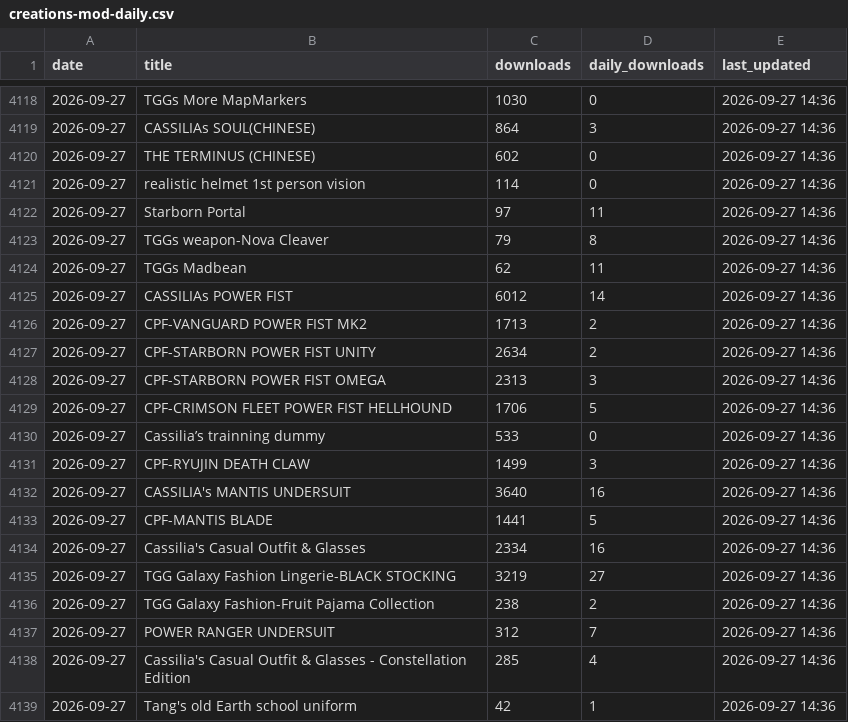
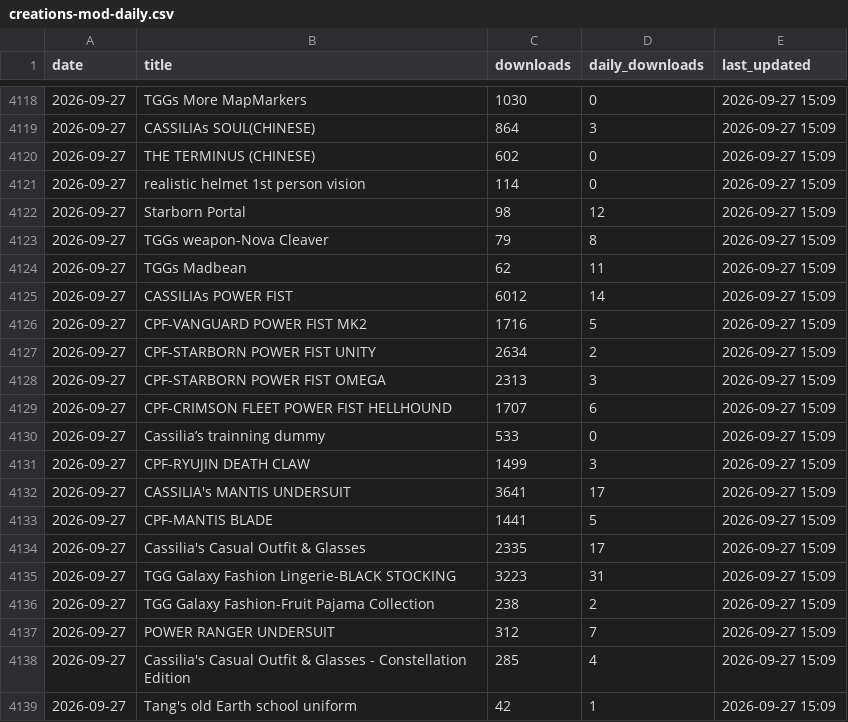
Before and after one commit to TownGG/towngg-portfolio, a CSV file: assets/data/creations-mod-daily.csv, drawn as a sheet; only a part is shown, gaps mark what is left out; the diff covers the shown part only.

```diff
--- a/assets/data/creations-mod-daily.csv
+++ b/assets/data/creations-mod-daily.csv
@@ -4118,22 +4118,22 @@ date,title,downloads,daily_downloads,last_updated
-2026-09-27,TGGs More MapMarkers,1030,0,2026-09-27 14:36
-2026-09-27,CASSILIAs SOUL(CHINESE),864,3,2026-09-27 14:36
-2026-09-27,THE TERMINUS (CHINESE),602,0,2026-09-27 14:36
-2026-09-27,realistic helmet 1st person vision,114,0,2026-09-27 14:36
-2026-09-27,Starborn Portal,97,11,2026-09-27 14:36
-2026-09-27,TGGs weapon-Nova Cleaver,79,8,2026-09-27 14:36
-2026-09-27,TGGs Madbean,62,11,2026-09-27 14:36
-2026-09-27,CASSILIAs POWER FIST,6012,14,2026-09-27 14:36
-2026-09-27,CPF-VANGUARD POWER FIST MK2,1713,2,2026-09-27 14:36
-2026-09-27,CPF-STARBORN POWER FIST UNITY,2634,2,2026-09-27 14:36
-2026-09-27,CPF-STARBORN POWER FIST OMEGA,2313,3,2026-09-27 14:36
-2026-09-27,CPF-CRIMSON FLEET POWER FIST HELLHOUND,1706,5,2026-09-27 14:36
-2026-09-27,Cassilia’s trainning dummy,533,0,2026-09-27 14:36
-2026-09-27,CPF-RYUJIN DEATH CLAW,1499,3,2026-09-27 14:36
-2026-09-27,CASSILIA's MANTIS UNDERSUIT,3640,16,2026-09-27 14:36
-2026-09-27,CPF-MANTIS BLADE,1441,5,2026-09-27 14:36
-2026-09-27,Cassilia's Casual Outfit & Glasses,2334,16,2026-09-27 14:36
-2026-09-27,TGG Galaxy Fashion Lingerie-BLACK STOCKING,3219,27,2026-09-27 14:36
-2026-09-27,TGG Galaxy Fashion-Fruit Pajama Collection,238,2,2026-09-27 14:36
-2026-09-27,POWER RANGER UNDERSUIT,312,7,2026-09-27 14:36
-2026-09-27,Cassilia's Casual Outfit & Glasses - Constellation Edition,285,4,2026-09-27 14:36
-2026-09-27,Tang's old Earth school uniform,42,1,2026-09-27 14:36
+2026-09-27,TGGs More MapMarkers,1030,0,2026-09-27 15:09
+2026-09-27,CASSILIAs SOUL(CHINESE),864,3,2026-09-27 15:09
+2026-09-27,THE TERMINUS (CHINESE),602,0,2026-09-27 15:09
+2026-09-27,realistic helmet 1st person vision,114,0,2026-09-27 15:09
+2026-09-27,Starborn Portal,98,12,2026-09-27 15:09
+2026-09-27,TGGs weapon-Nova Cleaver,79,8,2026-09-27 15:09
+2026-09-27,TGGs Madbean,62,11,2026-09-27 15:09
+2026-09-27,CASSILIAs POWER FIST,6012,14,2026-09-27 15:09
+2026-09-27,CPF-VANGUARD POWER FIST MK2,1716,5,2026-09-27 15:09
+2026-09-27,CPF-STARBORN POWER FIST UNITY,2634,2,2026-09-27 15:09
+2026-09-27,CPF-STARBORN POWER FIST OMEGA,2313,3,2026-09-27 15:09
+2026-09-27,CPF-CRIMSON FLEET POWER FIST HELLHOUND,1707,6,2026-09-27 15:09
+2026-09-27,Cassilia’s trainning dummy,533,0,2026-09-27 15:09
+2026-09-27,CPF-RYUJIN DEATH CLAW,1499,3,2026-09-27 15:09
+2026-09-27,CASSILIA's MANTIS UNDERSUIT,3641,17,2026-09-27 15:09
+2026-09-27,CPF-MANTIS BLADE,1441,5,2026-09-27 15:09
+2026-09-27,Cassilia's Casual Outfit & Glasses,2335,17,2026-09-27 15:09
+2026-09-27,TGG Galaxy Fashion Lingerie-BLACK STOCKING,3223,31,2026-09-27 15:09
+2026-09-27,TGG Galaxy Fashion-Fruit Pajama Collection,238,2,2026-09-27 15:09
+2026-09-27,POWER RANGER UNDERSUIT,312,7,2026-09-27 15:09
+2026-09-27,Cassilia's Casual Outfit & Glasses - Constellation Edition,285,4,2026-09-27 15:09
+2026-09-27,Tang's old Earth school uniform,42,1,2026-09-27 15:09
```
Also changed, not shown: 45 edited cells elsewhere in this file, assets/data/creations-history.csv, 2 other files.
